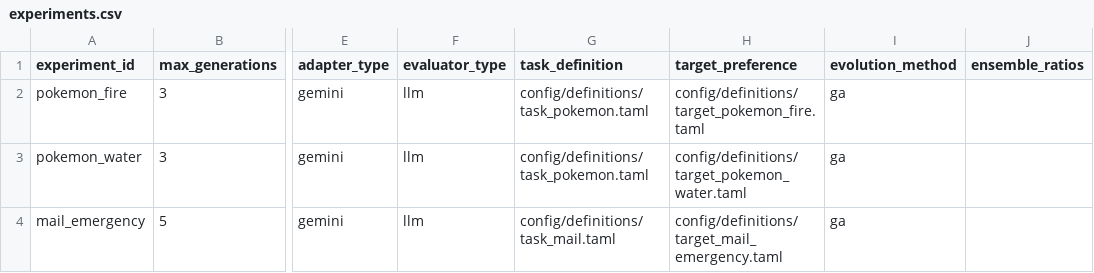
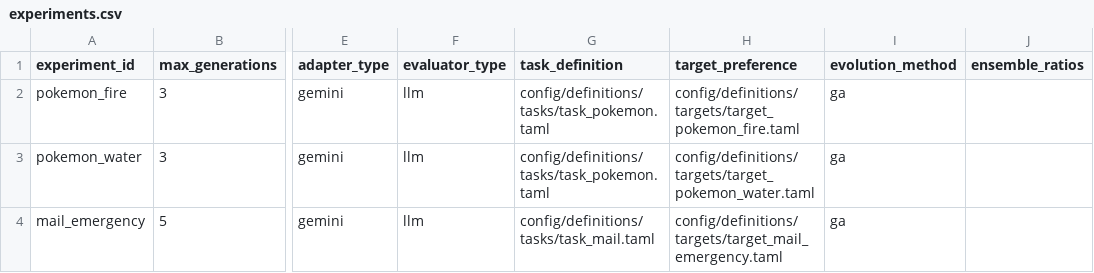
Before and after one commit to NamelessOgya/llm_text_enhancer, a CSV file: config/experiments.csv, drawn as a sheet; only a part is shown, gaps mark what is left out; the diff names each change by its address in the sheet, - before the commit and + after, or states it on an @@ line.

Commit message:
change config/definitions dir structure

```diff
--- a/config/experiments.csv
+++ b/config/experiments.csv
-G2:G3 (task_definition): config/definitions/task_pokemon.taml
+G2:G3 (task_definition): config/definitions/tasks/task_pokemon.taml
-H2 (target_preference): config/definitions/target_pokemon_fire.taml
+H2 (target_preference): config/definitions/targets/target_pokemon_fire.taml
-H3 (target_preference): config/definitions/target_pokemon_water.taml
+H3 (target_preference): config/definitions/targets/target_pokemon_water.taml
-G4 (task_definition): config/definitions/task_mail.taml
+G4 (task_definition): config/definitions/tasks/task_mail.taml
-H4 (target_preference): config/definitions/target_mail_emergency.taml
+H4 (target_preference): config/definitions/targets/target_mail_emergency.taml
```
Also changed, not shown: config/dummy_experiments.csv, 9 other files.
